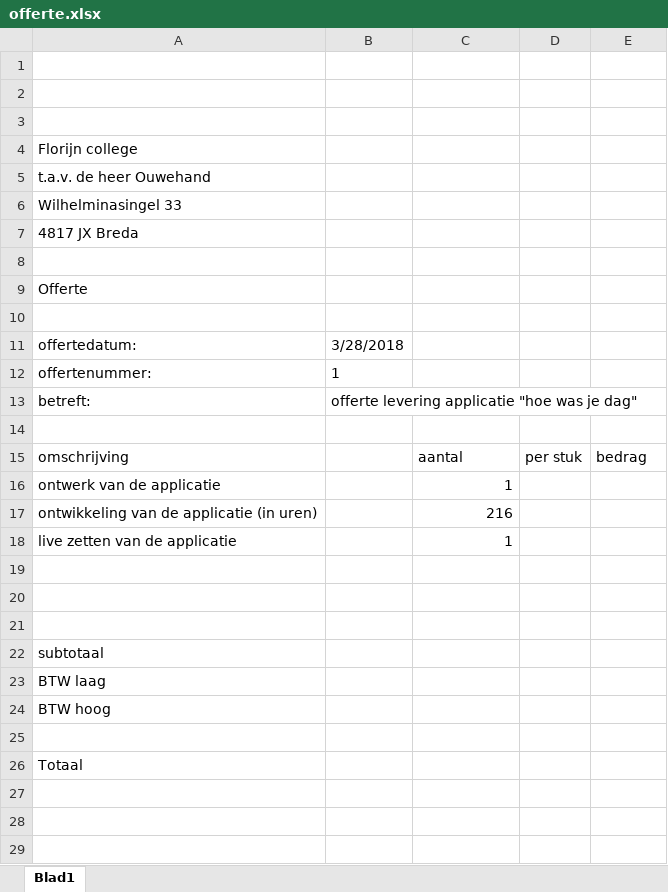
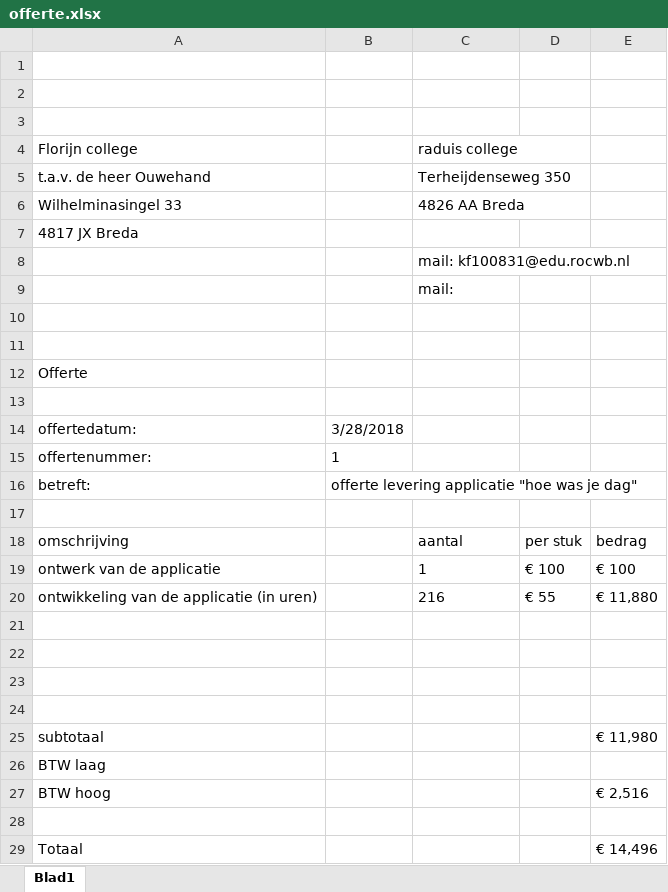
Before and after one commit to kevinfikke/did-you-had-a-good-day, an Excel workbook: documenten/kerntaak_1/1.1/offerte/offerte.xlsx, sheet Blad1, drawn as a sheet; values as stored, in another font and other column widths than the file's, no borders; removed rows and columns are numbered as before the commit, all else as after; the diff names each change by its address in the sheet, - before the commit and + after, or states it on an @@ line.

Commit message:
added offerte en use case

```diff
--- a/documenten/kerntaak_1/1.1/offerte/offerte.xlsx (sheet Blad1)
+++ b/documenten/kerntaak_1/1.1/offerte/offerte.xlsx (sheet Blad1)
-C4: (empty)
+C4: raduis college
-C5 (raduis college): (empty)
+C5 (raduis college): Terheijdenseweg 350
-C6 (raduis college): (empty)
+C6 (raduis college): 4826 AA Breda
+row 8:  |  | mail: kf100831@edu.rocwb.nl
+row 9:  |  | mail:
+row 10: (empty)
-C19:C20 alignment: right
+C19:C20 alignment: left
-D19: (empty)
+D19: € 100
-E19: (empty)
+E19: € 100
-D20: (empty)
+D20: € 55
-E20: (empty)
+E20: € 11,880
-row 18: live zetten van de applicatie |  | 1
+row 24: (empty)
-E25: (empty)
+E25: € 11,980
-E27: (empty)
+E27: € 2,516
-E29: (empty)
+E29: € 14,496
```
Also changed, not shown: 6 other files.
